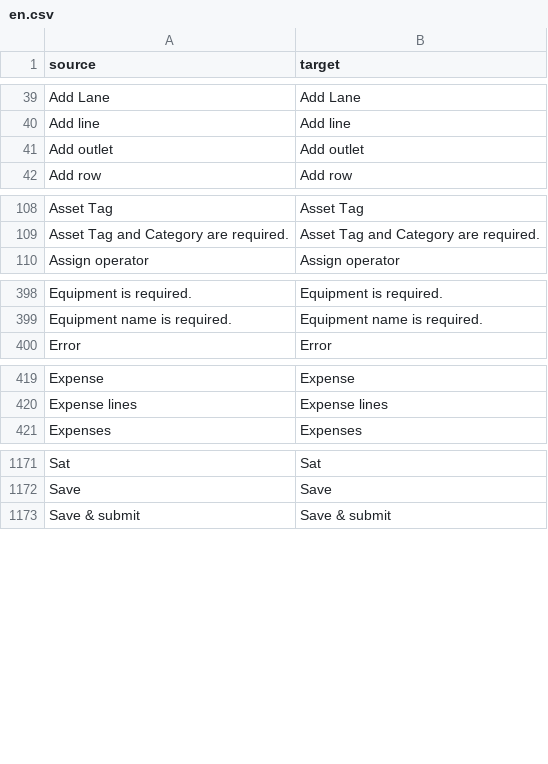
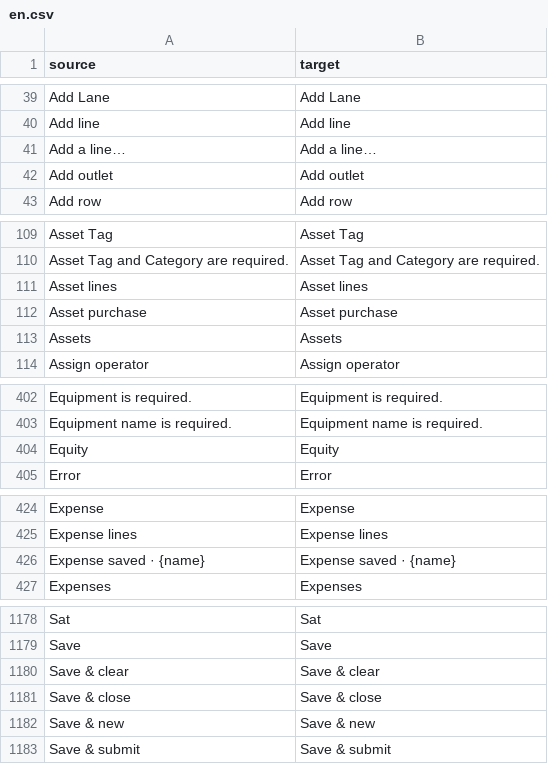
Before and after one commit to zvictory/stabler, a CSV file: stabler/translations/en.csv, drawn as a sheet; only a part is shown, gaps mark what is left out; the diff covers the shown part only; the diff names each change by its address in the sheet, - before the commit and + after, or states it on an @@ line.

```diff
--- a/stabler/translations/en.csv
+++ b/stabler/translations/en.csv
+row 41: Add a line… | Add a line…
+row 111: Asset lines | Asset lines
+row 112: Asset purchase | Asset purchase
+row 113: Assets | Assets
+row 404: Equity | Equity
+row 426: Expense saved · {name} | Expense saved · {name}
+row 1180: Save & clear | Save & clear
+row 1181: Save & close | Save & close
+row 1182: Save & new | Save & new
```
Also changed, not shown: 1 added row elsewhere in this file, stabler/translations/ru.csv, stabler/translations/tr.csv, 4 other files.
